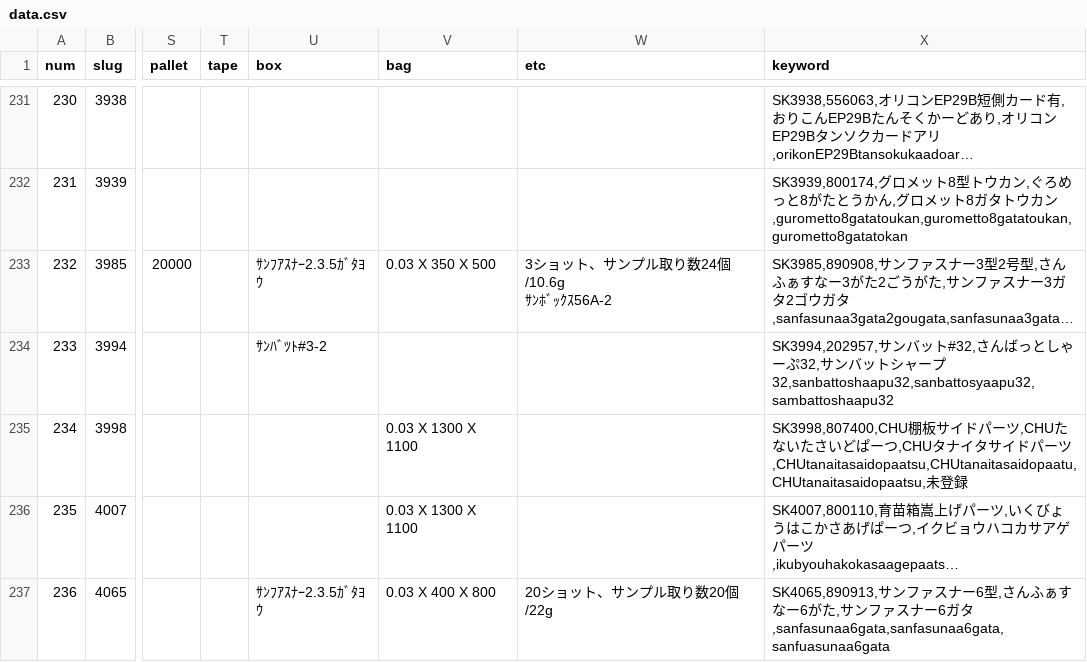
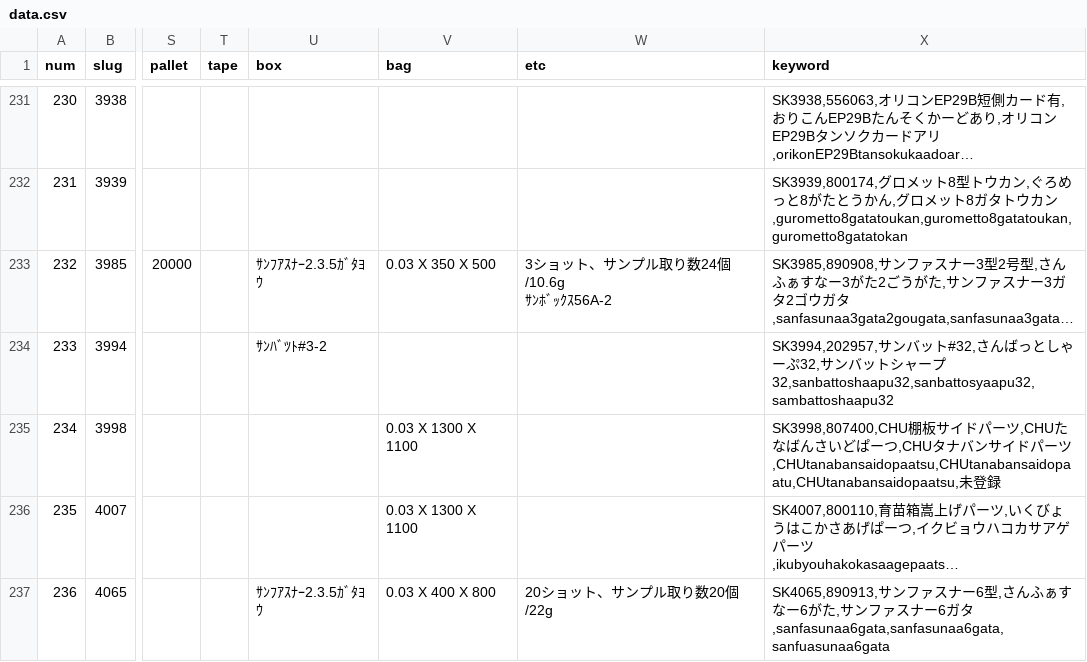
Before and after one commit to enchantnora/api, a CSV file: csv/data.csv, drawn as a sheet; only a part is shown, gaps mark what is left out; long unchanged cells end in …; the diff covers the shown part only; the diff names each change by its address in the sheet, - before the commit and + after, or states it on an @@ line.

```diff
--- a/csv/data.csv
+++ b/csv/data.csv
-X235 (keyword): …たないたさいどぱーつ,CHUタナイタサイドパーツ,CHUtanaitasaidopaatsu,CHUtanaitasaidopaatu,CHUtanaitasaidopaatsu,未登…
+X235 (keyword): …たなばんさいどぱーつ,CHUタナバンサイドパーツ,CHUtanabansaidopaatsu,CHUtanabansaidopaatu,CHUtanabansaidopaatsu,未登…
```
Also changed, not shown: 21 edited cells elsewhere in this file, csv/memo.csv, csv/user_uuid.csv, 7 other files.
